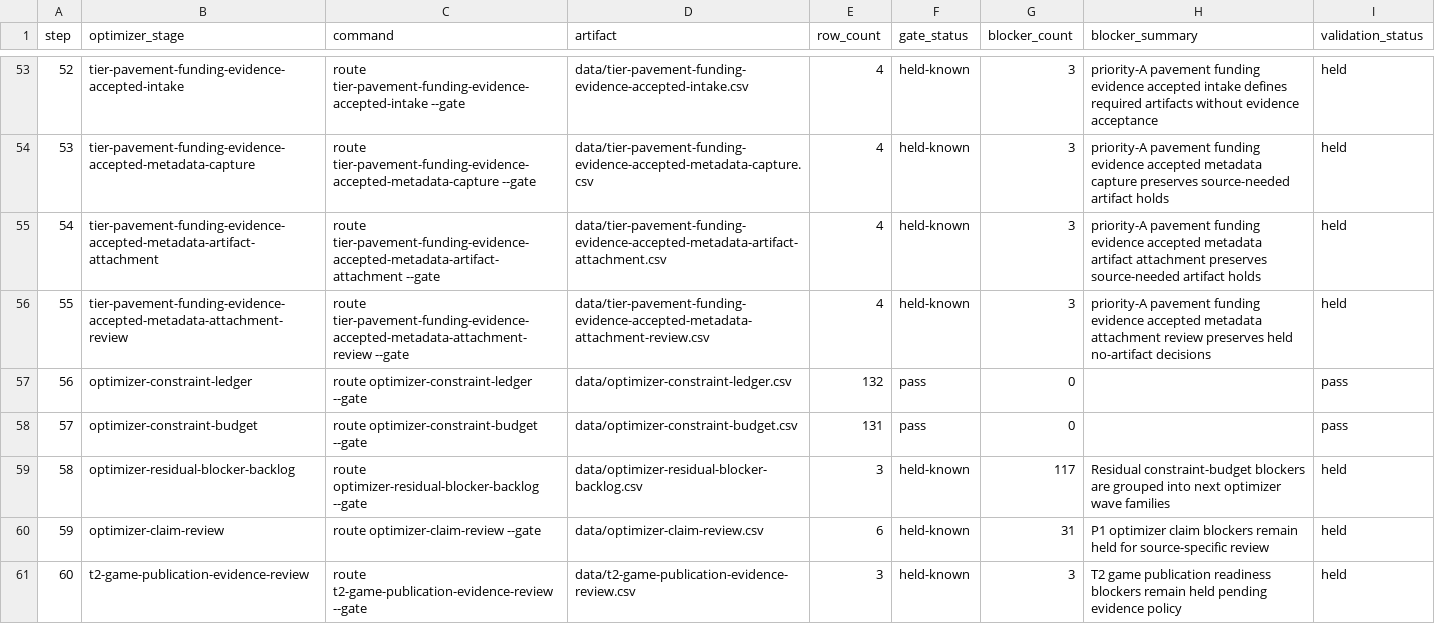
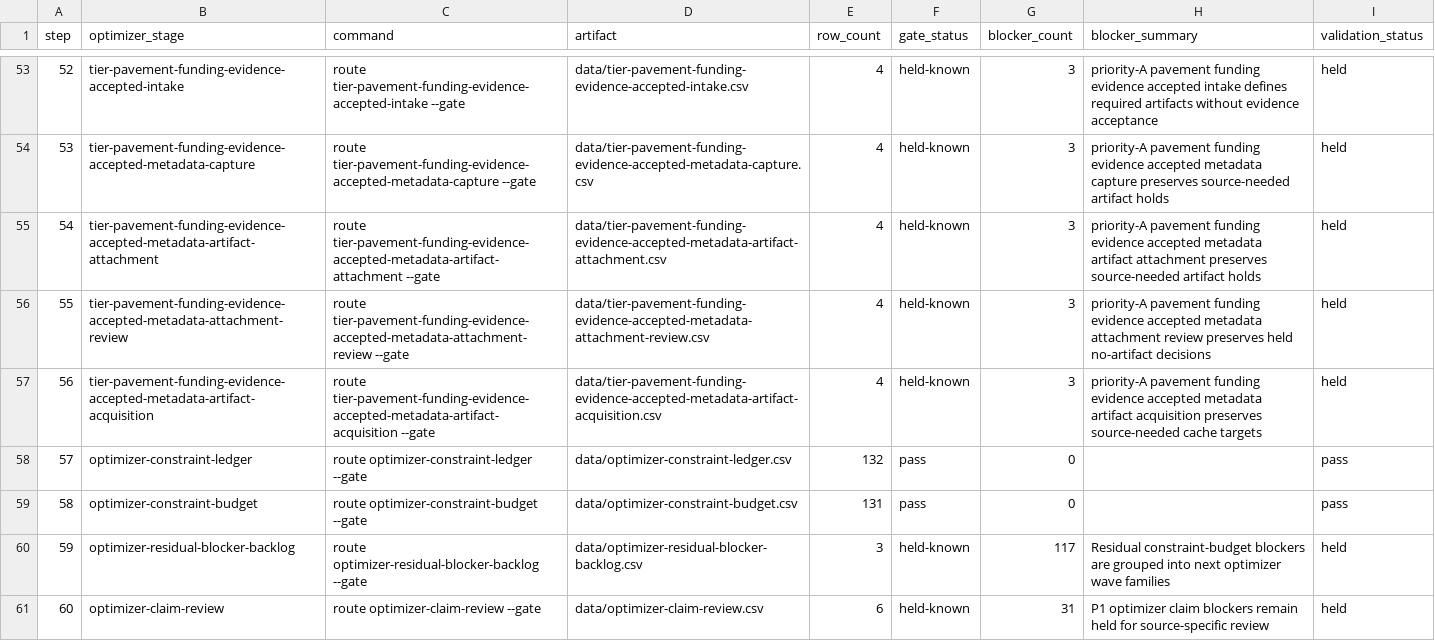
Before and after one commit to giodl73-repo/ROUTE, a CSV file: data/tier-optimizer-runs.csv, drawn as a sheet; only a part is shown, gaps mark what is left out; the shorter side is filled out with more unchanged rows; addresses are those after the commit; the diff names each change by its address in the sheet, - before the commit and + after, or states it on an @@ line.

```diff
--- a/data/tier-optimizer-runs.csv
+++ b/data/tier-optimizer-runs.csv
+row 57: 56 | tier-pavement-funding-evidence-accepted-metadata-artifact-acquisition | route tier-pavement-funding-evidence-accepted-metadata-artifact-acquisition --gate | data/tier-pavement-funding-evidence-accepted-metadata-artifact-acquisition.csv | 4 | held-known | 3 | priority-A pavement funding evidence accepted metadata artifact acquisition preserves source-needed cache targets | held
@@ column A (step) renumbered from row 58 down @@
```
Also changed, not shown: data/release-manifest.csv, 7 other files.
